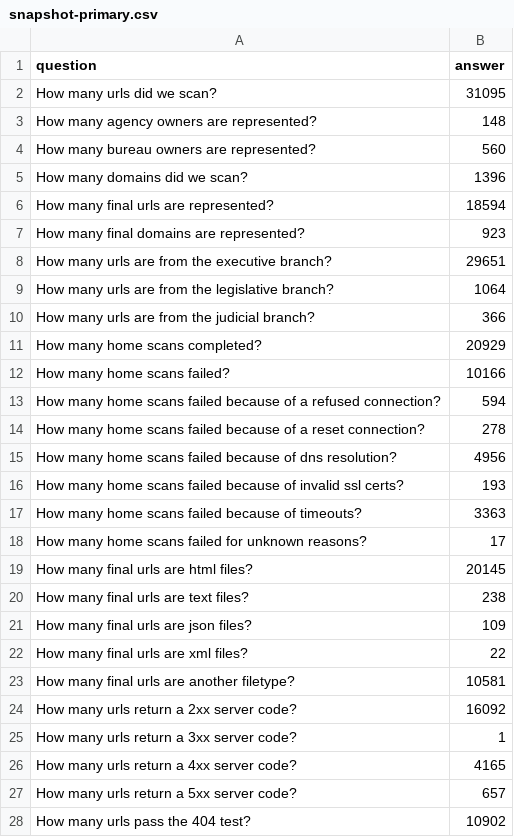
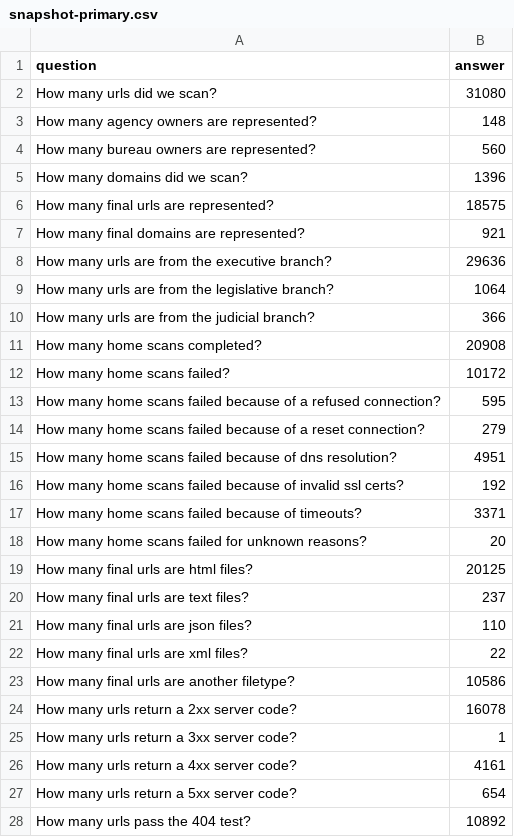
Before and after one commit to arpitjain099/site-scanning-analysis, a CSV file: reports/snapshot-primary.csv, drawn as a sheet; only a part is shown; the diff covers the shown part only.

```diff
--- a/reports/snapshot-primary.csv
+++ b/reports/snapshot-primary.csv
@@ -1,3 +1,3 @@
 question,answer
-How many urls did we scan?,31095
+How many urls did we scan?,31080
 How many agency owners are represented?,148
@@ -5,24 +5,24 @@ How many bureau owners are represented?,560
 How many domains did we scan?,1396
-How many final urls are represented?,18594
-How many final domains are represented?,923
-How many urls are from the executive branch?,29651
+How many final urls are represented?,18575
+How many final domains are represented?,921
+How many urls are from the executive branch?,29636
 How many urls are from the legislative branch?,1064
 How many urls are from the judicial branch?,366
-How many home scans completed?,20929
-How many home scans failed?,10166
-How many home scans failed because of a refused connection?,594
-How many home scans failed because of a reset connection?,278
-How many home scans failed because of dns resolution?,4956
-How many home scans failed because of invalid ssl certs?,193
-How many home scans failed because of timeouts?,3363
-How many home scans failed for unknown reasons?,17
-How many final urls are html files?,20145
-How many final urls are text files?,238
-How many final urls are json files?,109
+How many home scans completed?,20908
+How many home scans failed?,10172
+How many home scans failed because of a refused connection?,595
+How many home scans failed because of a reset connection?,279
+How many home scans failed because of dns resolution?,4951
+How many home scans failed because of invalid ssl certs?,192
+How many home scans failed because of timeouts?,3371
+How many home scans failed for unknown reasons?,20
+How many final urls are html files?,20125
+How many final urls are text files?,237
+How many final urls are json files?,110
 How many final urls are xml files?,22
-How many final urls are another filetype?,10581
-How many urls return a 2xx server code?,16092
+How many final urls are another filetype?,10586
+How many urls return a 2xx server code?,16078
 How many urls return a 3xx server code?,1
-How many urls return a 4xx server code?,4165
-How many urls return a 5xx server code?,657
-How many urls pass the 404 test?,10902
+How many urls return a 4xx server code?,4161
+How many urls return a 5xx server code?,654
+How many urls pass the 404 test?,10892
```
Also changed, not shown: 42 edited cells elsewhere in this file, reports/standards-bureau.csv, reports/standards.csv, 3 other files.
